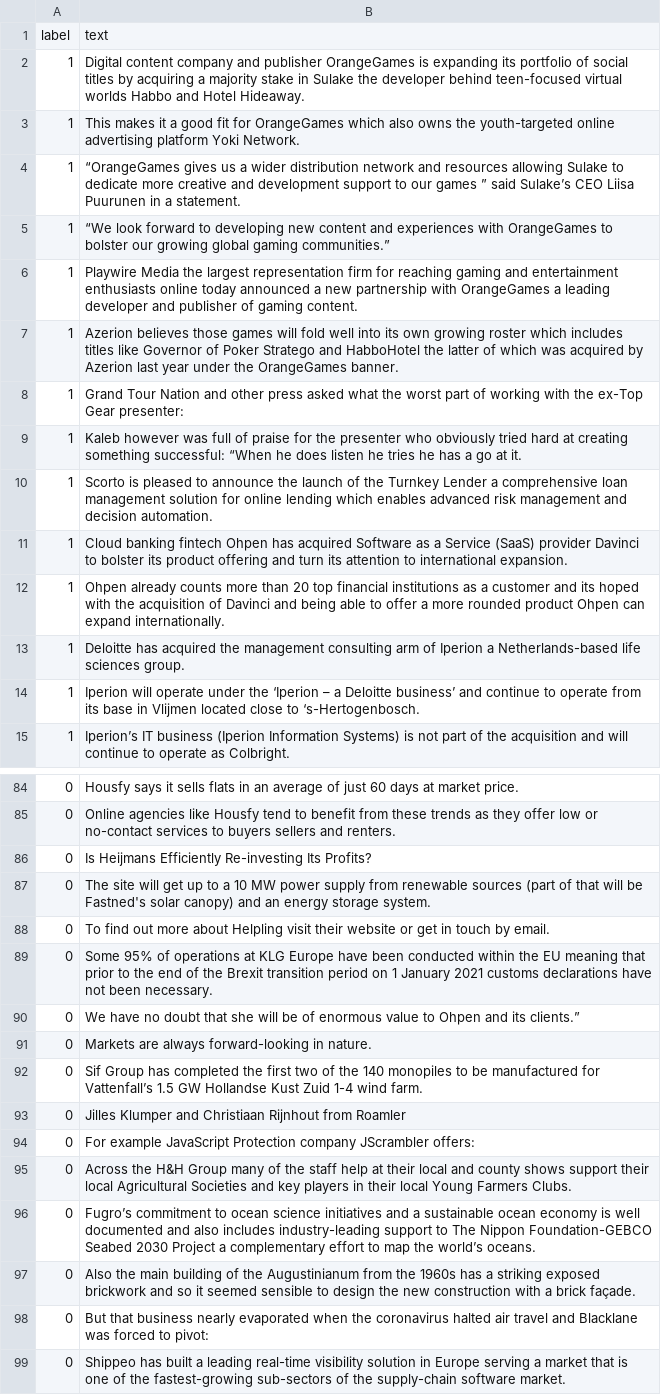
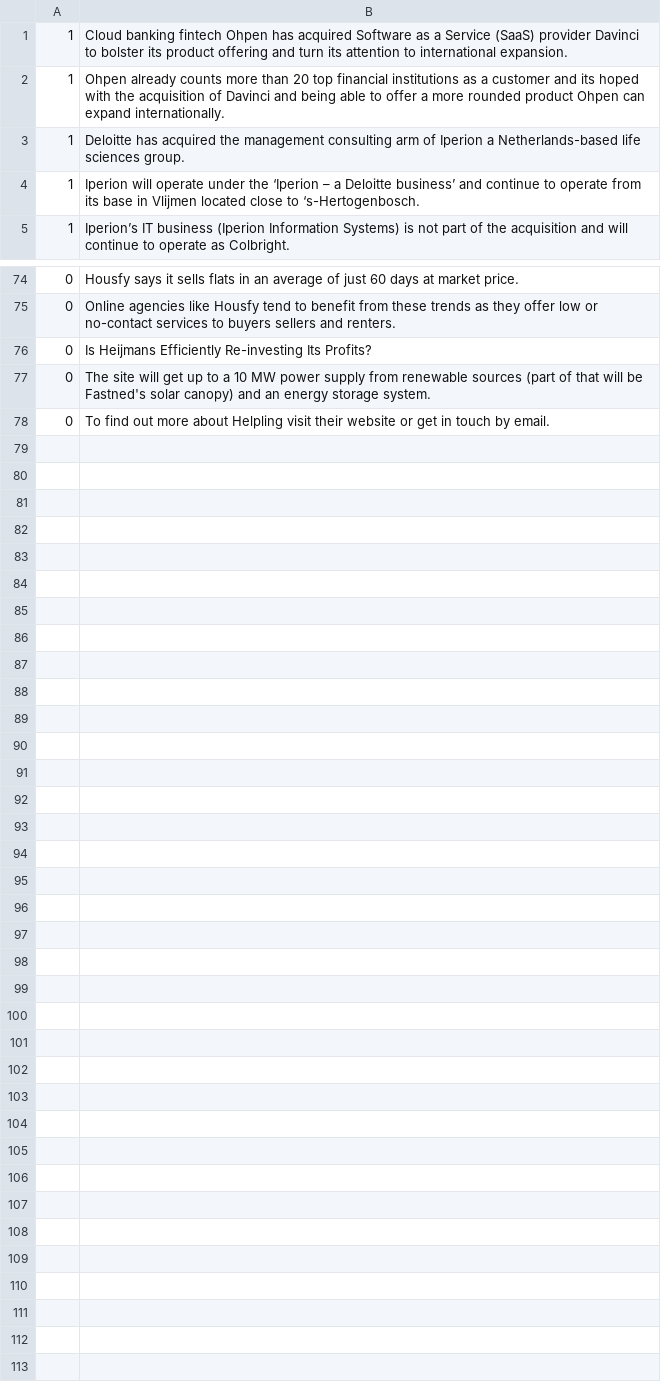
Before and after one commit to cmstroe/pet, a CSV file: pet/datasets/ma_full.csv, drawn as a sheet; only a part is shown, gaps mark what is left out; the diff names each change by its address in the sheet, - before the commit and + after, or states it on an @@ line.

```diff
--- a/pet/datasets/ma_full.csv
+++ b/pet/datasets/ma_full.csv
-row 1: label | text
-row 2: 1 | Digital content company and publisher OrangeGames is expanding its portfolio of social titles by acquiring a majority stake in Sulake the developer behind teen-focused virtual worlds Habbo and Hotel Hideaway.
-row 3: 1 | This makes it a good fit for OrangeGames which also owns the youth-targeted online advertising platform Yoki Network.
-row 4: 1 | “OrangeGames gives us a wider distribution network and resources allowing Sulake to dedicate more creative and development support to our games ” said Sulake’s CEO Liisa Puurunen in a statement.
-row 5: 1 | “We look forward to developing new content and experiences with OrangeGames to bolster our growing global gaming communities.”
-row 6: 1 | Playwire Media the largest representation firm for reaching gaming and entertainment enthusiasts online today announced a new partnership with OrangeGames a leading developer and publisher of gaming content.
-row 7: 1 | Azerion believes those games will fold well into its own growing roster which includes titles like Governor of Poker Stratego and HabboHotel the latter of which was acquired by Azerion last year under the OrangeGames banner.
-row 8: 1 | Grand Tour Nation and other press asked what the worst part of working with the ex-Top Gear presenter:
-row 9: 1 | Kaleb however was full of praise for the presenter who obviously tried hard at creating something successful: “When he does listen he tries he has a go at it.
-row 10: 1 | Scorto is pleased to announce the launch of the Turnkey Lender a comprehensive loan management solution for online lending which enables advanced risk management and decision automation.
-row 89: 0 | Some 95% of operations at KLG Europe have been conducted within the EU meaning that prior to the end of the Brexit transition period on 1 January 2021 customs declarations have not been necessary.
-row 90: 0 | We have no doubt that she will be of enormous value to Ohpen and its clients.”
-row 91: 0 | Markets are always forward-looking in nature.
-row 92: 0 | Sif Group has completed the first two of the 140 monopiles to be manufactured for Vattenfall’s 1.5 GW Hollandse Kust Zuid 1-4 wind farm.
-row 93: 0 | Jilles Klumper and Christiaan Rijnhout from Roamler
-row 94: 0 | For example JavaScript Protection company JScrambler offers:
-row 95: 0 | Across the H&H Group many of the staff help at their local and county shows support their local Agricultural Societies and key players in their local Young Farmers Clubs.
-row 96: 0 | Fugro’s commitment to ocean science initiatives and a sustainable ocean economy is well documented and also includes industry-leading support to The Nippon Foundation-GEBCO Seabed 2030 Project a complementary effort to map the world’s oceans.
-row 97: 0 | Also the main building of the Augustinianum from the 1960s has a striking exposed brickwork and so it seemed sensible to design the new construction with a brick façade.
-row 98: 0 | But that business nearly evaporated when the coronavirus halted air travel and Blacklane was forced to pivot:
-row 99: 0 | Shippeo has built a leading real-time visibility solution in Europe serving a market that is one of the fastest-growing sub-sectors of the supply-chain software market.
```
Also changed, not shown: 5 other files.
